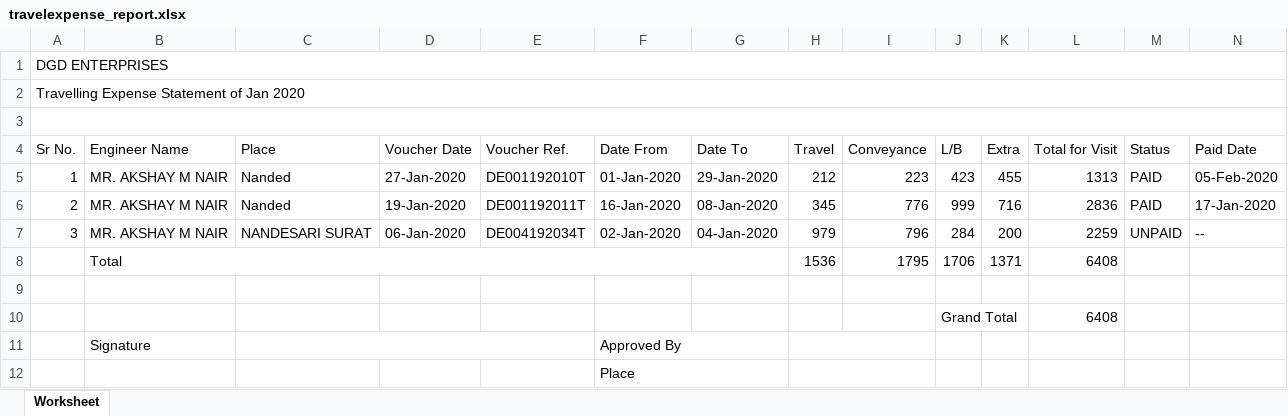
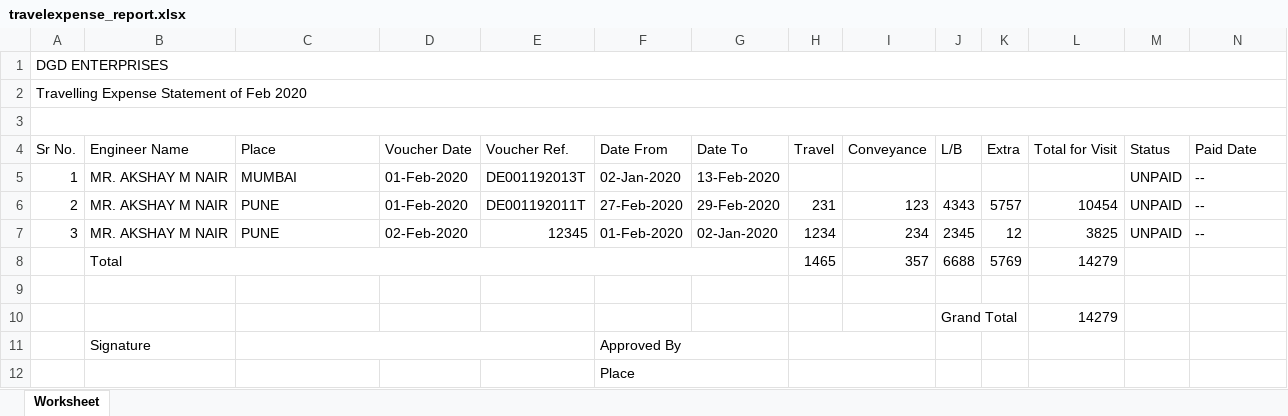
Before and after one commit to akshaynair971/dailywages, an Excel workbook: travelexpense_report.xlsx, sheet Worksheet, drawn as a sheet; values as stored, in another font and other column widths than the file's, no borders; removed rows and columns are numbered as before the commit, all else as after; the diff names each change by its address in the sheet, - before the commit and + after, or states it on an @@ line.

```diff
--- a/travelexpense_report.xlsx (sheet Worksheet)
+++ b/travelexpense_report.xlsx (sheet Worksheet)
-A2 (Sr No.): Travelling Expense Statement of Jan 2020
+A2 (Sr No.): Travelling Expense Statement of Feb 2020
-row 5: 1 | MR. AKSHAY M NAIR | Nanded | 27-Jan-2020 | DE001192010T | 01-Jan-2020 | 29-Jan-2020 | 212 | 223 | 423 | 455 | 1313 | PAID | 05-Feb-2020
+row 5: 1 | MR. AKSHAY M NAIR | MUMBAI | 01-Feb-2020 | DE001192013T | 02-Jan-2020 | 13-Feb-2020 |  |  |  |  |  | UNPAID | --
-C6 (Place): Nanded
+C6 (Place): PUNE
-D6 (Voucher Date): 19-Jan-2020
+D6 (Voucher Date): 01-Feb-2020
-F6 (Date From): 16-Jan-2020
+F6 (Date From): 27-Feb-2020
-G6 (Date To): 08-Jan-2020
+G6 (Date To): 29-Feb-2020
-H6 (Travel): 345
+H6 (Travel): 231
-I6 (Conveyance): 776
+I6 (Conveyance): 123
-J6 (L/B): 999
+J6 (L/B): 4343
-K6 (Extra): 716
+K6 (Extra): 5757
-L6 (Total for Visit): 2836
+L6 (Total for Visit): 10454
-M6 (Status): PAID
+M6 (Status): UNPAID
-N6 (Paid Date): 17-Jan-2020
+N6 (Paid Date): --
-C7 (Place): NANDESARI SURAT
+C7 (Place): PUNE
-D7 (Voucher Date): 06-Jan-2020
+D7 (Voucher Date): 02-Feb-2020
-E7 (Voucher Ref.): DE004192034T
+E7 (Voucher Ref.): 12345
-F7 (Date From): 02-Jan-2020
+F7 (Date From): 01-Feb-2020
-G7 (Date To): 04-Jan-2020
+G7 (Date To): 02-Jan-2020
-H7 (Travel): 979
+H7 (Travel): 1234
-I7 (Conveyance): 796
+I7 (Conveyance): 234
-J7 (L/B): 284
+J7 (L/B): 2345
-K7 (Extra): 200
+K7 (Extra): 12
-L7 (Total for Visit): 2259
+L7 (Total for Visit): 3825
-row 8:  | Total |  |  |  |  |  | 1536 | 1795 | 1706 | 1371 | 6408
+row 8:  | Total |  |  |  |  |  | 1465 | 357 | 6688 | 5769 | 14279
-L10 (Total for Visit): 6408
+L10 (Total for Visit): 14279
```
Also changed, not shown: DGD ENTERPRISES pay_report.xlsx, 28 other files.
